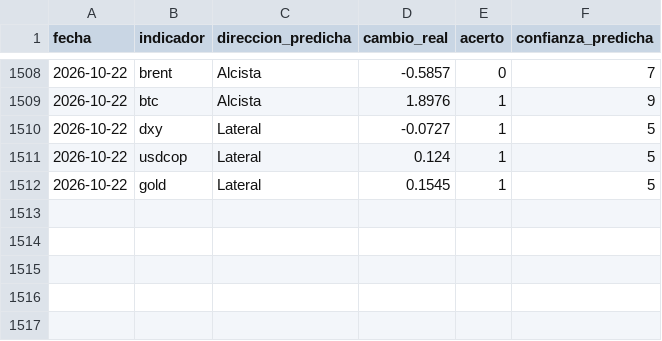
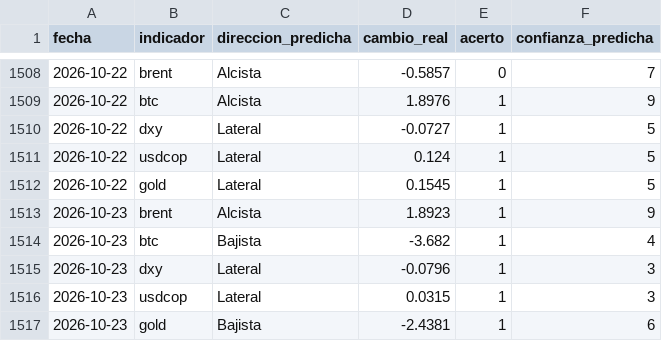
Before and after one commit to juanjo-geo/financial-agent, a CSV file: data/signals/evaluation_log.csv, drawn as a sheet; only a part is shown, gaps mark what is left out; the diff names each change by its address in the sheet, - before the commit and + after, or states it on an @@ line.

```diff
--- a/data/signals/evaluation_log.csv
+++ b/data/signals/evaluation_log.csv
+row 1513: 2026-10-23 | brent | Alcista | 1.8923 | 1 | 9
+row 1514: 2026-10-23 | btc | Bajista | -3.682 | 1 | 4
+row 1515: 2026-10-23 | dxy | Lateral | -0.0796 | 1 | 3
+row 1516: 2026-10-23 | usdcop | Lateral | 0.0315 | 1 | 3
+row 1517: 2026-10-23 | gold | Bajista | -2.4381 | 1 | 6
```
Also changed, not shown: data/historical/feargreed_history.csv, data/processed/latest_snapshot.csv, 25 other files.
